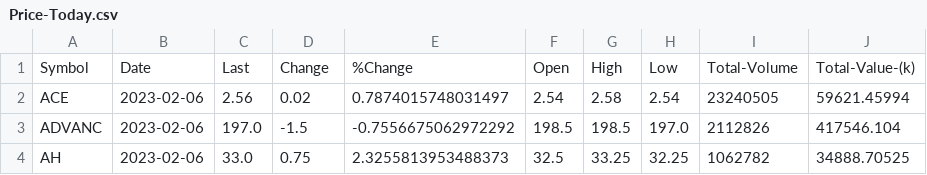
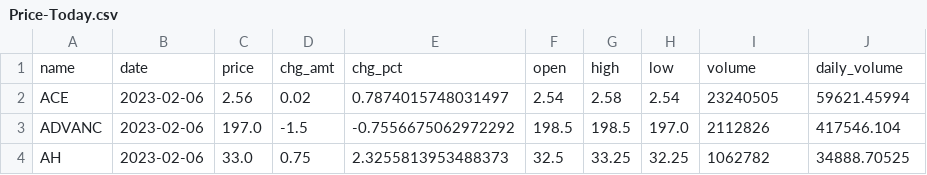
Before and after one commit to santimcs/obsidian-git-sync, a CSV file: Data/Price-Today.csv, drawn as a sheet; only a part is shown; removed rows and columns are numbered as before the commit, all else as after; the diff names each change by its address in the sheet, - before the commit and + after, or states it on an @@ line.

Commit message:
vault backup: 2023-02-06 22:59:14

```diff
--- a/Data/Price-Today.csv
+++ b/Data/Price-Today.csv
-row 1: Symbol | Date | Last | Change | %Change | Open | High | Low | Total-Volume | Total-Value-(k)
+row 1: name | date | price | chg_amt | chg_pct | open | high | low | volume | daily_volume
```
